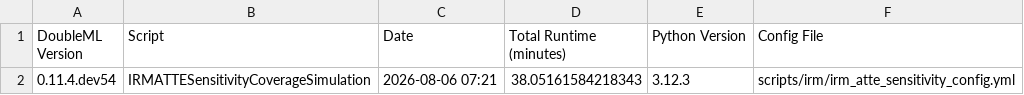
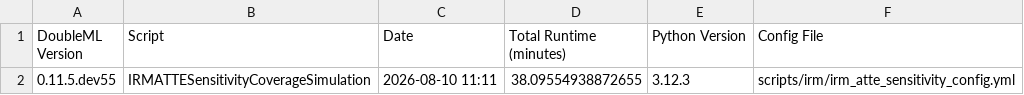
Before and after one commit to DoubleML/doubleml-coverage, a CSV file: results/irm/irm_atte_sensitivity_metadata.csv, drawn as a sheet.

```diff
--- a/results/irm/irm_atte_sensitivity_metadata.csv
+++ b/results/irm/irm_atte_sensitivity_metadata.csv
@@ -1,2 +1,2 @@
 DoubleML Version,Script,Date,Total Runtime (minutes),Python Version,Config File
-0.11.4.dev54,IRMATTESensitivityCoverageSimulation,2026-08-06 07:21,38.05161584218343,3.12.3,scripts/irm/irm_atte_sensitivity_config.yml
+0.11.5.dev55,IRMATTESensitivityCoverageSimulation,2026-08-10 11:11,38.09554938872655,3.12.3,scripts/irm/irm_atte_sensitivity_config.yml
```
Also changed, not shown: results/irm/irm_atte_sensitivity_coverage.csv.
